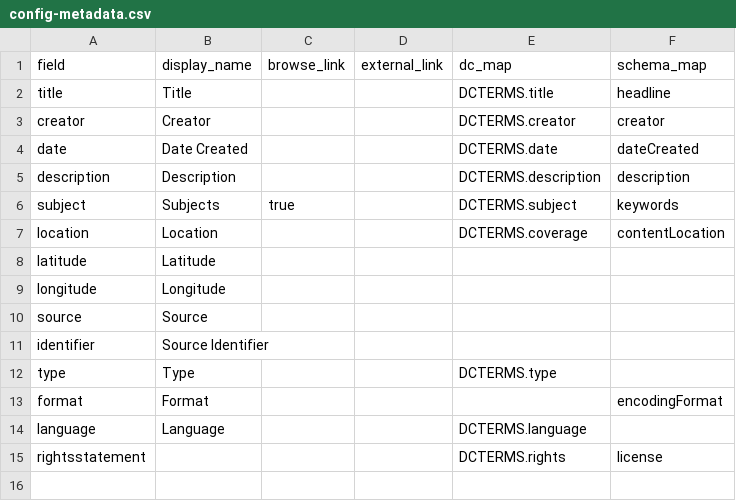
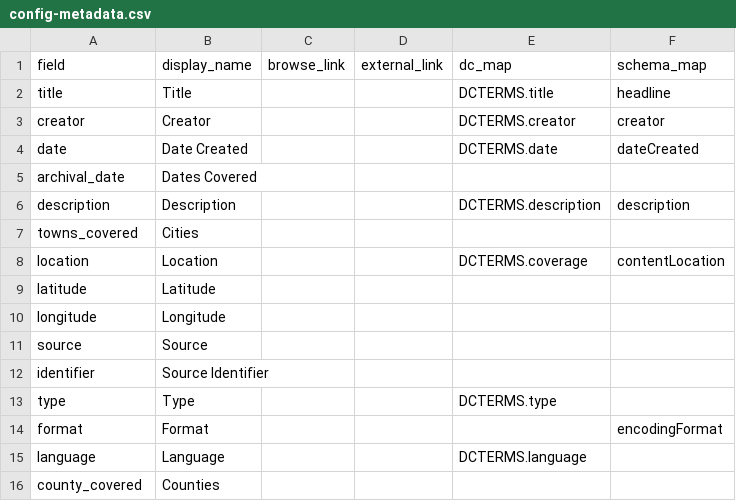
Before and after one commit to hastingsspec/directories, a CSV file: _data/config-metadata.csv, drawn as a sheet.

```diff
--- a/_data/config-metadata.csv
+++ b/_data/config-metadata.csv
@@ -4,4 +4,5 @@ creator,Creator,,,DCTERMS.creator,creator
 date,Date Created,,,DCTERMS.date,dateCreated
+archival_date,Dates Covered,,,,
 description,Description,,,DCTERMS.description,description
-subject,Subjects,true,,DCTERMS.subject,keywords
+towns_covered,Cities,,,,
 location,Location,,,DCTERMS.coverage,contentLocation
@@ -14,2 +15,2 @@ format,Format,,,,encodingFormat
 language,Language,,,DCTERMS.language,
-rightsstatement,,,,DCTERMS.rights,license
+county_covered,Counties,,,,
```
Also changed, not shown: 10 other files.
